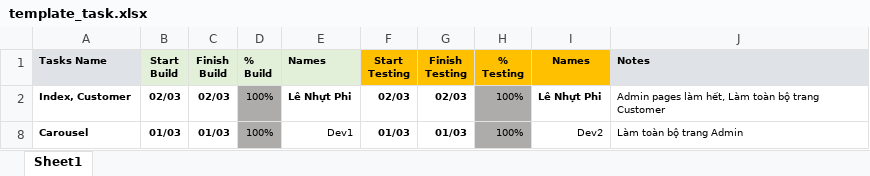
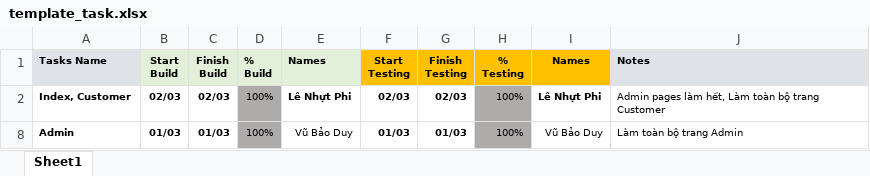
Before and after one commit to baxawu/CAPSTONE-JS, an Excel workbook: template_task.xlsx, sheet Sheet1, drawn as a sheet; values as stored, in another font and other column widths than the file's, no borders; conditional formats not drawn; the diff names each change by its address in the sheet, - before the commit and + after, or states it on an @@ line.

Commit message:
100

```diff
--- a/template_task.xlsx (sheet Sheet1)
+++ b/template_task.xlsx (sheet Sheet1)
-A8 (Tasks Name): Carousel
+A8 (Tasks Name): Admin
-E8 (Names): Dev1
+E8 (Names): Vũ Bảo Duy
-I8 (Names): Dev2
+I8 (Names): Vũ Bảo Duy
```
